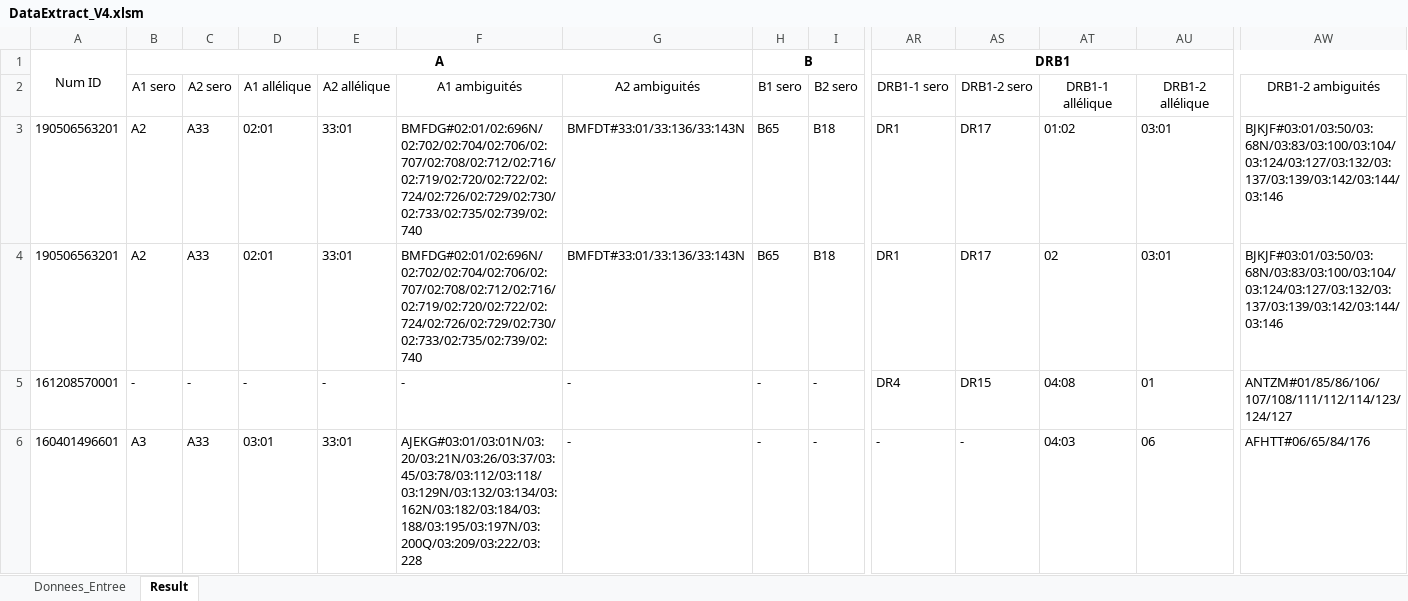
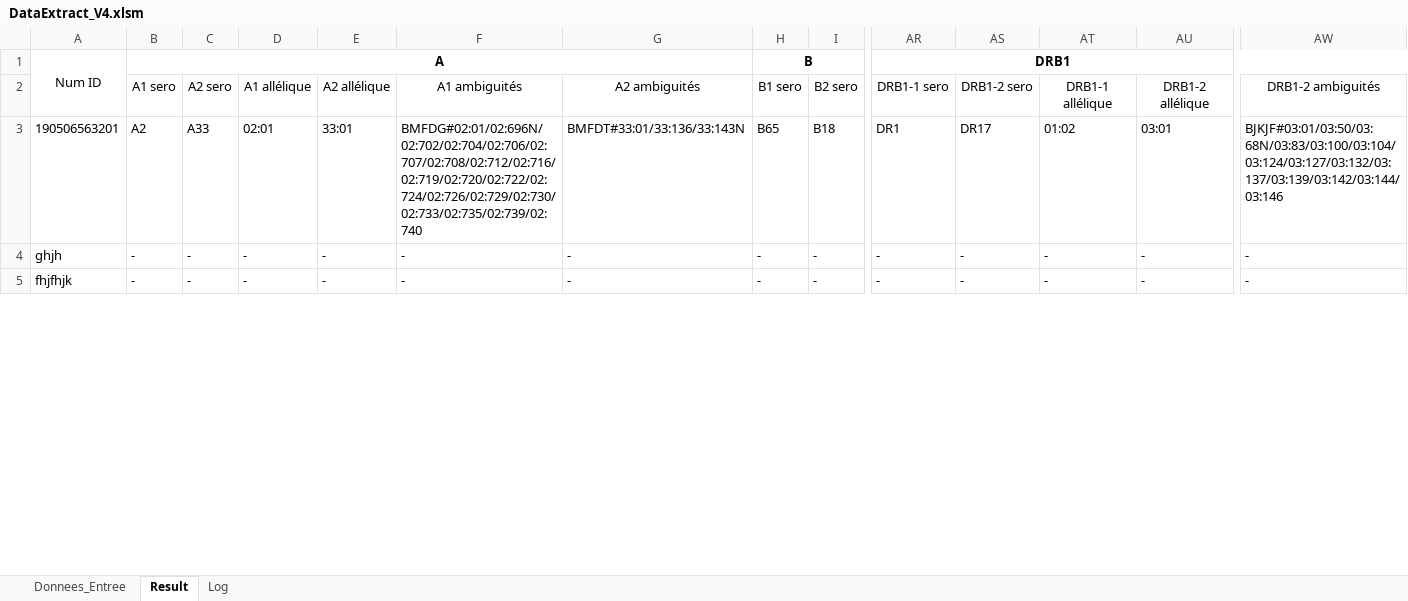
Before and after one commit to warreg/VBA_Scripts, an Excel workbook: Stage/DataExtract_V4.xlsm, sheet Result, drawn as a sheet; only a part is shown, gaps mark what is left out; values as stored, in another font and other column widths than the file's, no borders; removed rows and columns are numbered as before the commit, all else as after; rows hold the shown columns only; the diff covers the shown part only; the diff names each change by its address in the sheet, - before the commit and + after, or states it on an @@ line.

Commit message:
add new comments and barr progress update

```diff
--- a/Stage/DataExtract_V4.xlsm (sheet Result)
+++ b/Stage/DataExtract_V4.xlsm (sheet Result)
@@ sheet tab unhidden: Log @@
-A4: 190506563201
+A4: ghjh
-B4: A2
+B4: -
-C4: A33
+C4: -
-D4: 02:01
+D4: -
-E4: 33:01
+E4: -
-F4: BMFDG#02:01/02:696N/02:702/02:704/02:706/02:707/02:708/02:712/02:716/02:719/02:720/02:722/02:724/02:726/02:729/02:730/02:733/02:735/02:739/02:740
+F4: -
-G4: BMFDT#33:01/33:136/33:143N
+G4: -
-H4: B65
+H4: -
-I4: B18
+I4: -
-AR4: DR1
+AR4: -
-AS4: DR17
+AS4: -
-AT4: 02
+AT4: -
-AU4: 03:01
+AU4: -
-AW4: BJKJF#03:01/03:50/03:68N/03:83/03:100/03:104/03:124/03:127/03:132/03:137/03:139/03:142/03:144/03:146
+AW4: -
-A5: 161208570001
+A5: fhjfhjk
-AR5: DR4
+AR5: -
-AS5: DR15
+AS5: -
-AT5: 04:08
+AT5: -
-AU5: 01
+AU5: -
-AW5: ANTZM#01/85/86/106/107/108/111/112/114/123/124/127
+AW5: -
-row 6: 160401496601 | A3 | A33 | 03:01 | 33:01 | AJEKG#03:01/03:01N/03:20/03:21N/03:26/03:37/03:45/03:78/03:112/03:118/03:129N/03:132/03:134/03:162N/03:182/03:184/03:188/03:195/03:197N/03:200Q/03:209/03:222/03:228 | - | - | - | - | - | 04:03 | 06 | AFHTT#06/65/84/176
```
Also changed, not shown: 3 added rows, 2 removed rows and 82 edited cells elsewhere in this sheet, sheet Donnees_Entree.
